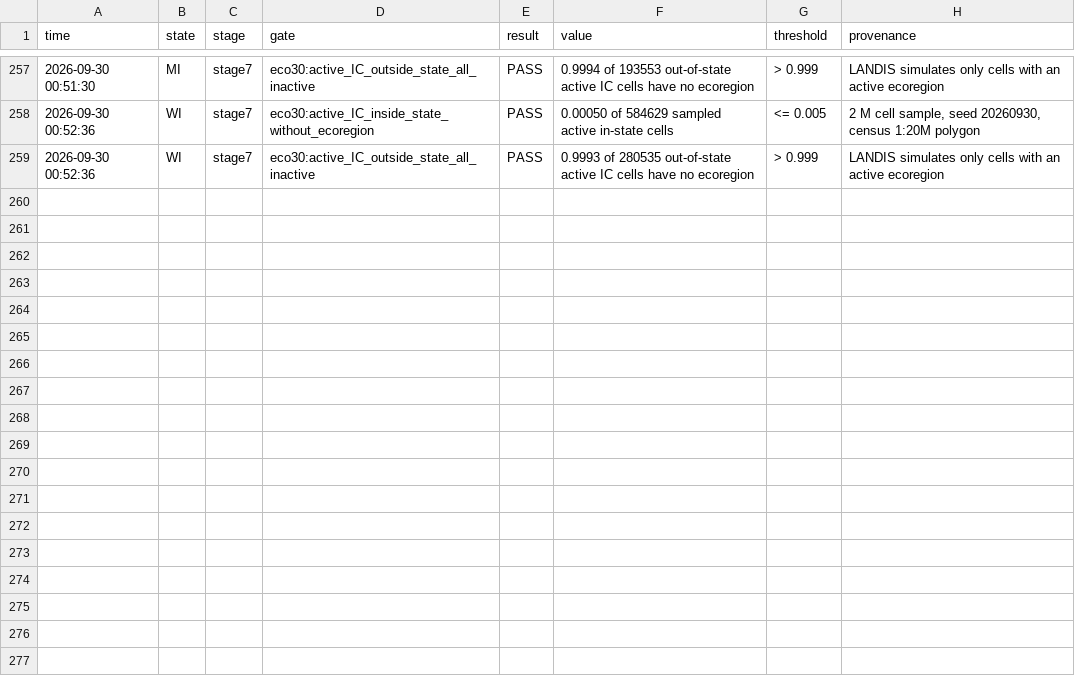
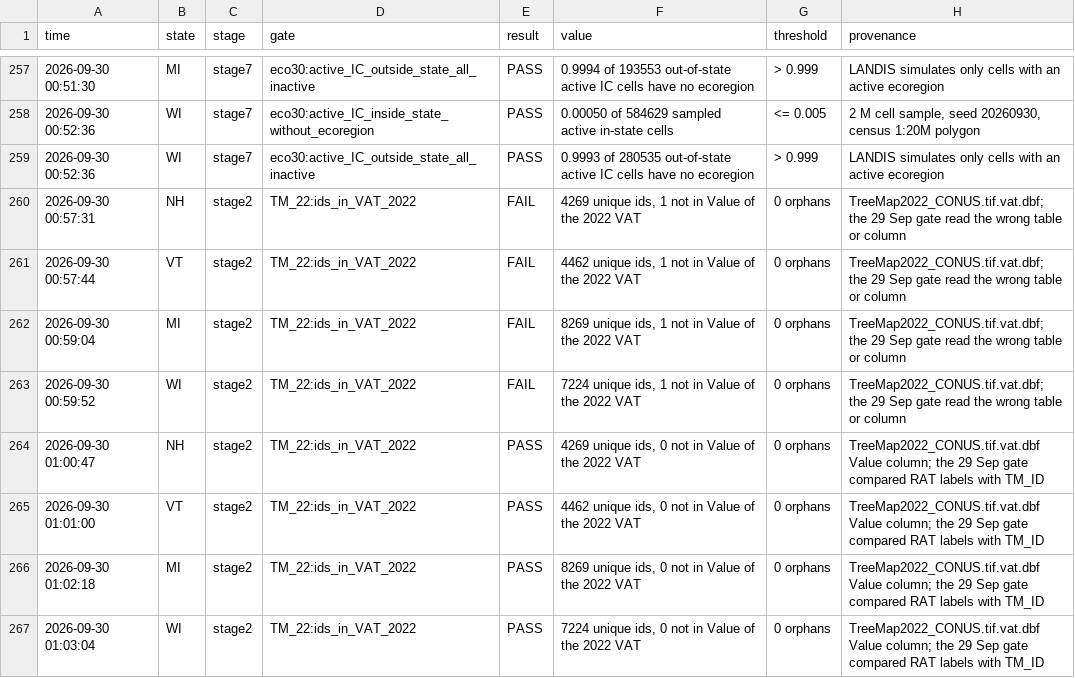
Before and after one commit to holoros/landis2HPC, a TSV file: pipeline/fourstate_20260929/gates_20260929.tsv, drawn as a sheet; only a part is shown, gaps mark what is left out.

Commit message:
Update gates_20260929.tsv (session 32, 30 Sep 2026)

```diff
--- a/pipeline/fourstate_20260929/gates_20260929.tsv
+++ b/pipeline/fourstate_20260929/gates_20260929.tsv
@@ -259 +259,9 @@ time	state	stage	gate	result	value	threshold	provenance
 2026-09-30 00:52:36	WI	stage7	eco30:active_IC_outside_state_all_inactive	PASS	0.9993 of 280535 out-of-state active IC cells have no ecoregion	> 0.999	LANDIS simulates only cells with an active ecoregion
+2026-09-30 00:57:31	NH	stage2	TM_22:ids_in_VAT_2022	FAIL	4269 unique ids, 1 not in Value of the 2022 VAT	0 orphans	TreeMap2022_CONUS.tif.vat.dbf; the 29 Sep gate read the wrong table or column
+2026-09-30 00:57:44	VT	stage2	TM_22:ids_in_VAT_2022	FAIL	4462 unique ids, 1 not in Value of the 2022 VAT	0 orphans	TreeMap2022_CONUS.tif.vat.dbf; the 29 Sep gate read the wrong table or column
+2026-09-30 00:59:04	MI	stage2	TM_22:ids_in_VAT_2022	FAIL	8269 unique ids, 1 not in Value of the 2022 VAT	0 orphans	TreeMap2022_CONUS.tif.vat.dbf; the 29 Sep gate read the wrong table or column
+2026-09-30 00:59:52	WI	stage2	TM_22:ids_in_VAT_2022	FAIL	7224 unique ids, 1 not in Value of the 2022 VAT	0 orphans	TreeMap2022_CONUS.tif.vat.dbf; the 29 Sep gate read the wrong table or column
+2026-09-30 01:00:47	NH	stage2	TM_22:ids_in_VAT_2022	PASS	4269 unique ids, 0 not in Value of the 2022 VAT	0 orphans	TreeMap2022_CONUS.tif.vat.dbf Value column; the 29 Sep gate compared RAT labels with TM_ID
+2026-09-30 01:01:00	VT	stage2	TM_22:ids_in_VAT_2022	PASS	4462 unique ids, 0 not in Value of the 2022 VAT	0 orphans	TreeMap2022_CONUS.tif.vat.dbf Value column; the 29 Sep gate compared RAT labels with TM_ID
+2026-09-30 01:02:18	MI	stage2	TM_22:ids_in_VAT_2022	PASS	8269 unique ids, 0 not in Value of the 2022 VAT	0 orphans	TreeMap2022_CONUS.tif.vat.dbf Value column; the 29 Sep gate compared RAT labels with TM_ID
+2026-09-30 01:03:04	WI	stage2	TM_22:ids_in_VAT_2022	PASS	7224 unique ids, 0 not in Value of the 2022 VAT	0 orphans	TreeMap2022_CONUS.tif.vat.dbf Value column; the 29 Sep gate compared RAT labels with TM_ID
```
